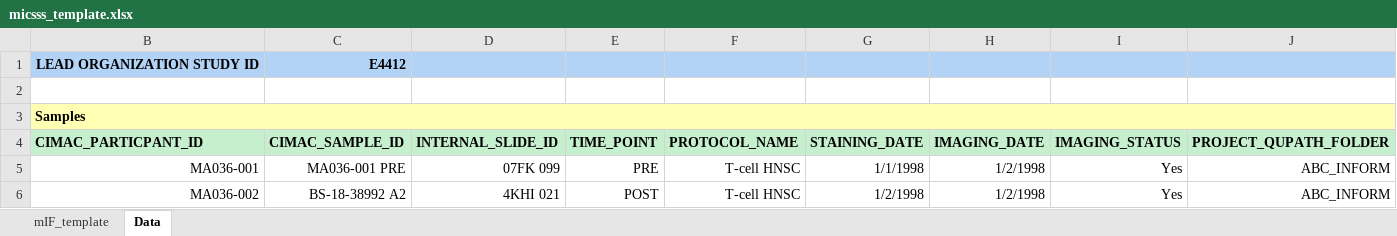
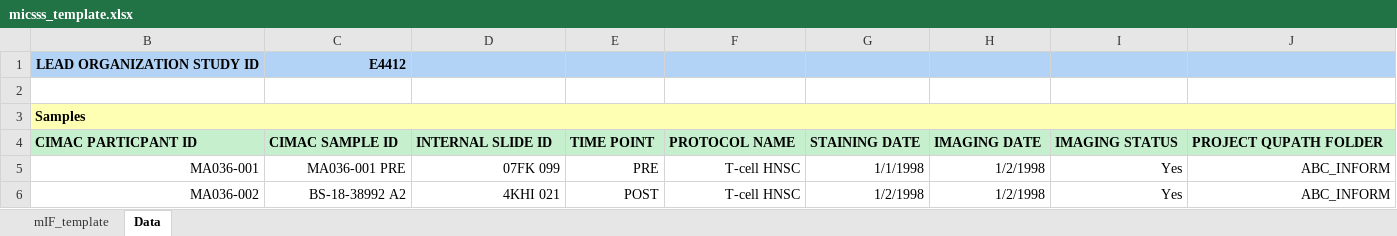
Before and after one commit to CIMAC-CIDC/cidc-schemas, an Excel workbook: template_examples/micsss_template.xlsx, sheet Data, drawn as a sheet; only a part is shown; values as stored, in another font and other column widths than the file's, no borders; the diff covers the shown part only; the diff names each change by its address in the sheet, - before the commit and + after, or states it on an @@ line.

```diff
--- a/template_examples/micsss_template.xlsx (sheet Data)
+++ b/template_examples/micsss_template.xlsx (sheet Data)
-B4: CIMAC_PARTICPANT_ID
+B4: CIMAC PARTICPANT ID
-C4: CIMAC_SAMPLE_ID
+C4: CIMAC SAMPLE ID
-D4: INTERNAL_SLIDE_ID
+D4: INTERNAL SLIDE ID
-E4: TIME_POINT
+E4: TIME POINT
-F4: PROTOCOL_NAME
+F4: PROTOCOL NAME
-G4: STAINING_DATE
+G4: STAINING DATE
-H4: IMAGING_DATE
+H4: IMAGING DATE
-I4: IMAGING_STATUS
+I4: IMAGING STATUS
-J4: PROJECT_QUPATH_FOLDER
+J4: PROJECT QUPATH FOLDER
```
Also changed, not shown: 1 edited cell elsewhere in this sheet, sheet mIF_template, template_examples/cytof_template.xlsx, template_examples/olink_template.xlsx, 17 other files.
